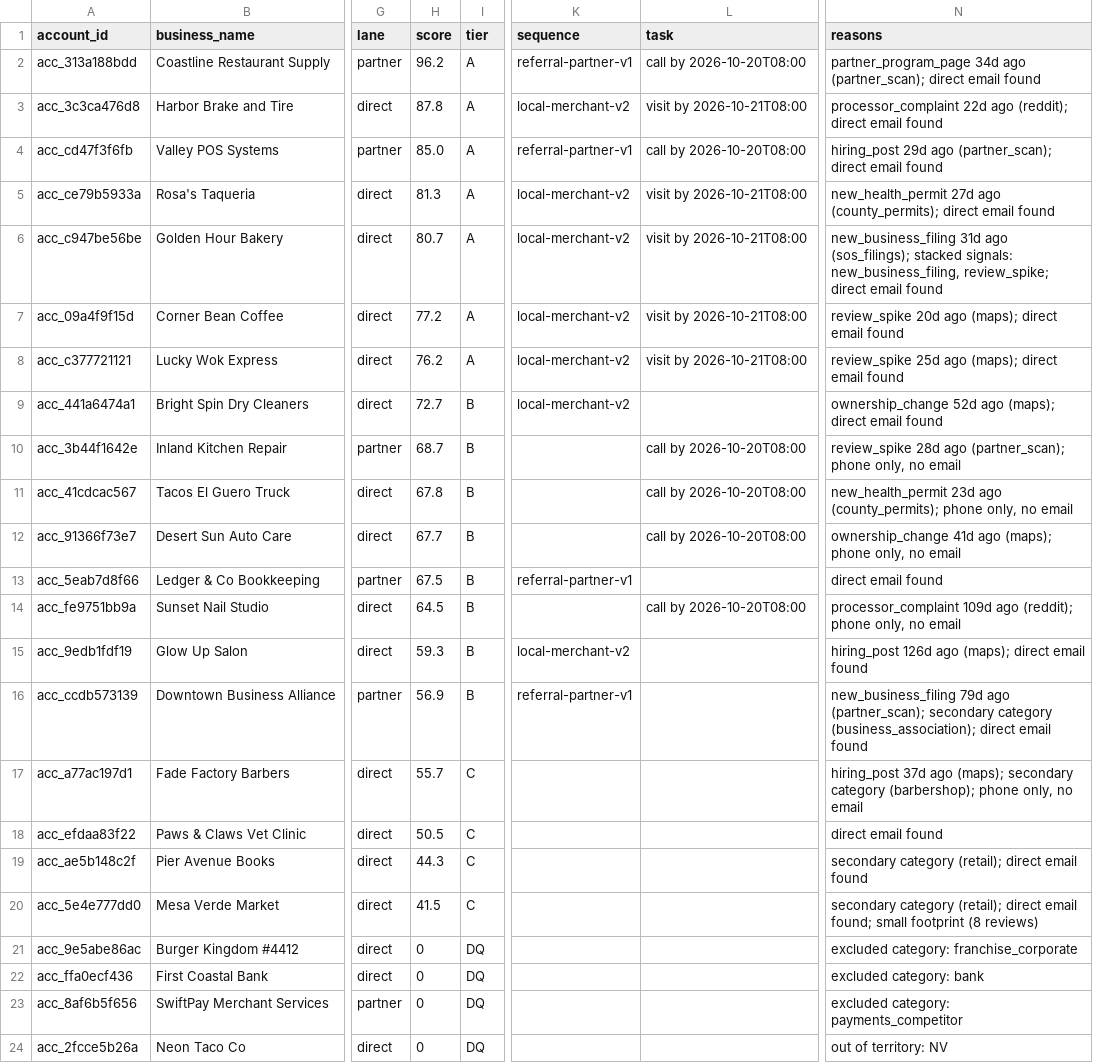
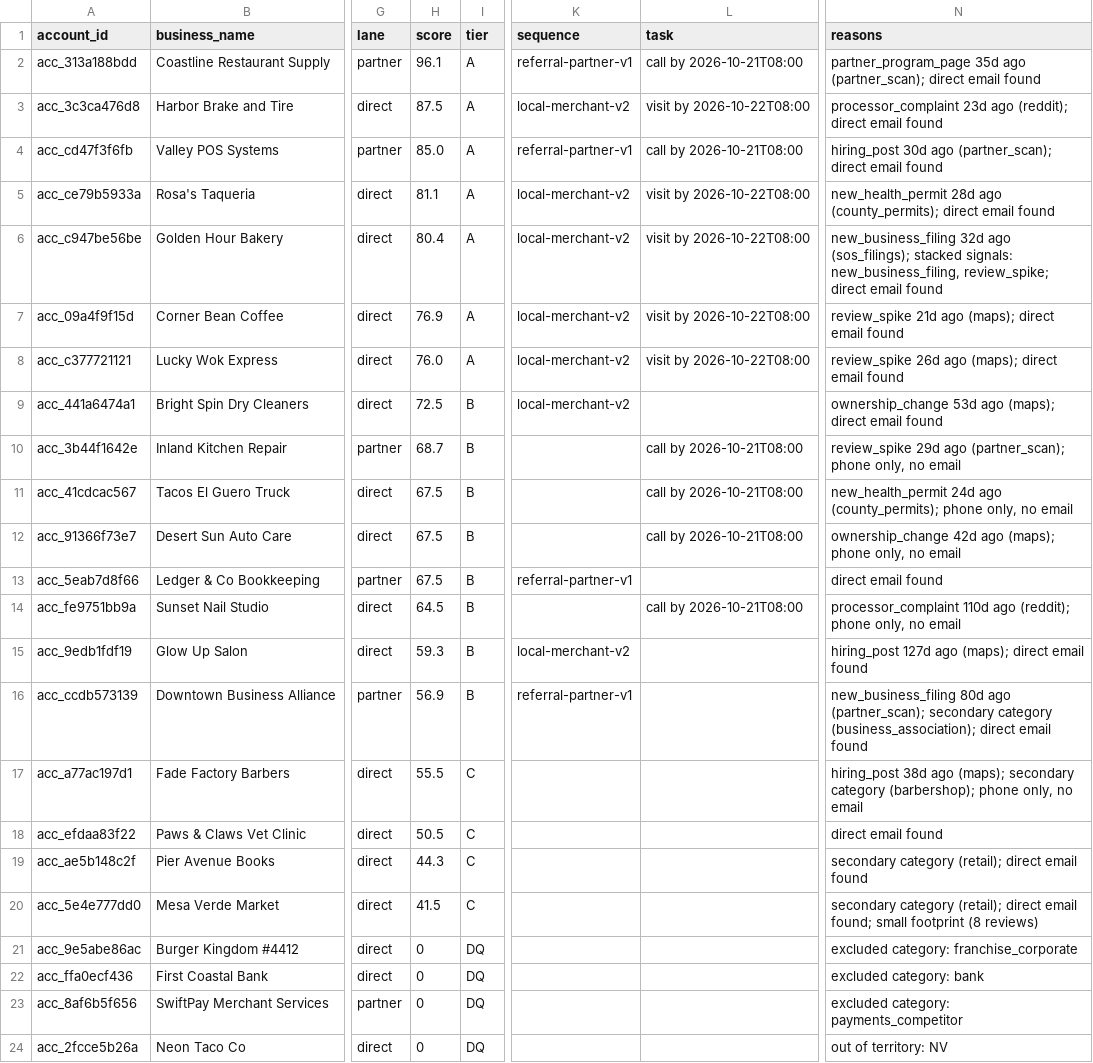
Before and after one commit to layllabs/gtm-engine, a CSV file: examples/output/accounts_scored.csv, drawn as a sheet; only a part is shown, gaps mark what is left out; the diff names each change by its address in the sheet, - before the commit and + after, or states it on an @@ line.

```diff
--- a/examples/output/accounts_scored.csv
+++ b/examples/output/accounts_scored.csv
-H2 (score): 96.2
+H2 (score): 96.1
-L2 (task): call by 2026-10-20T08:00
+L2 (task): call by 2026-10-21T08:00
-N2 (reasons): partner_program_page 34d ago (partner_scan);…
+N2 (reasons): partner_program_page 35d ago (partner_scan);…
-H3 (score): 87.8
+H3 (score): 87.5
-L3 (task): visit by 2026-10-21T08:00
+L3 (task): visit by 2026-10-22T08:00
-N3 (reasons): processor_complaint 22d ago (reddit);…
+N3 (reasons): processor_complaint 23d ago (reddit);…
-L4 (task): call by 2026-10-20T08:00
+L4 (task): call by 2026-10-21T08:00
-N4 (reasons): hiring_post 29d ago (partner_scan);…
+N4 (reasons): hiring_post 30d ago (partner_scan);…
-H5 (score): 81.3
+H5 (score): 81.1
-L5:L8 (task): visit by 2026-10-21T08:00
+L5:L8 (task): visit by 2026-10-22T08:00
-N5 (reasons): new_health_permit 27d ago (county_permits);…
+N5 (reasons): new_health_permit 28d ago (county_permits);…
-H6 (score): 80.7
+H6 (score): 80.4
-N6 (reasons): new_business_filing 31d ago (sos_filings);…
+N6 (reasons): new_business_filing 32d ago (sos_filings);…
-H7 (score): 77.2
+H7 (score): 76.9
-N7 (reasons): review_spike 20d ago (maps);…
+N7 (reasons): review_spike 21d ago (maps);…
-H8 (score): 76.2
+H8 (score): 76.0
-N8 (reasons): review_spike 25d ago (maps);…
+N8 (reasons): review_spike 26d ago (maps);…
-H9 (score): 72.7
+H9 (score): 72.5
-N9 (reasons): ownership_change 52d ago (maps);…
+N9 (reasons): ownership_change 53d ago (maps);…
-L10:L12 (task): call by 2026-10-20T08:00
+L10:L12 (task): call by 2026-10-21T08:00
-N10 (reasons): review_spike 28d ago (partner_scan);…
+N10 (reasons): review_spike 29d ago (partner_scan);…
-H11 (score): 67.8
+H11 (score): 67.5
-N11 (reasons): new_health_permit 23d ago (county_permits);…
+N11 (reasons): new_health_permit 24d ago (county_permits);…
-H12 (score): 67.7
+H12 (score): 67.5
-N12 (reasons): ownership_change 41d ago (maps);…
+N12 (reasons): ownership_change 42d ago (maps);…
-L14 (task): call by 2026-10-20T08:00
+L14 (task): call by 2026-10-21T08:00
-N14 (reasons): processor_complaint 109d ago (reddit);…
+N14 (reasons): processor_complaint 110d ago (reddit);…
-N15 (reasons): hiring_post 126d ago (maps);…
+N15 (reasons): hiring_post 127d ago (maps);…
-N16 (reasons): new_business_filing 79d ago (partner_scan);…
+N16 (reasons): new_business_filing 80d ago (partner_scan);…
-H17 (score): 55.7
+H17 (score): 55.5
-N17 (reasons): hiring_post 37d ago (maps);…
+N17 (reasons): hiring_post 38d ago (maps);…
```
Also changed, not shown: 3 other files.
